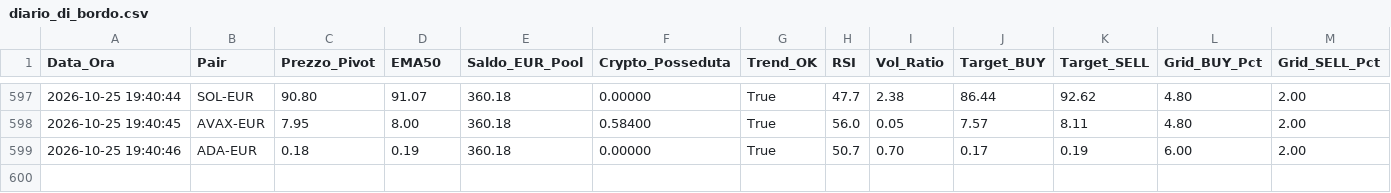
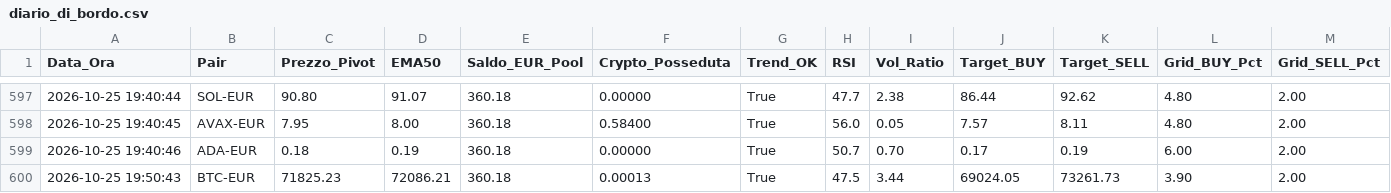
Before and after one commit to marcolalicata2017-oss/coinbase-grid-bot, a CSV file: diario_di_bordo.csv, drawn as a sheet; only a part is shown, gaps mark what is left out; rows hold the shown columns only; the diff names each change by its address in the sheet, - before the commit and + after, or states it on an @@ line.

```diff
--- a/diario_di_bordo.csv
+++ b/diario_di_bordo.csv
+row 600: 2026-10-25 19:50:43 | BTC-EUR | 71825.23 | 72086.21 | 360.18 | 0.00013 | True | 47.5 | 3.44 | 69024.05 | 73261.73 | 3.90 | 2.00
```
